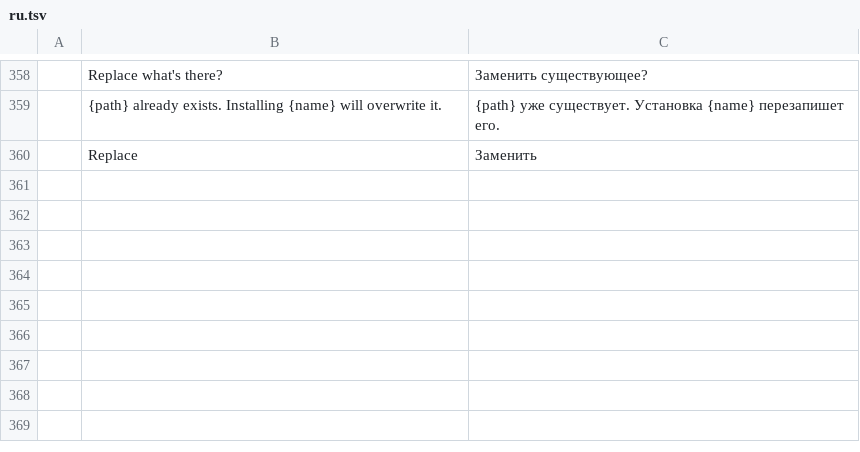
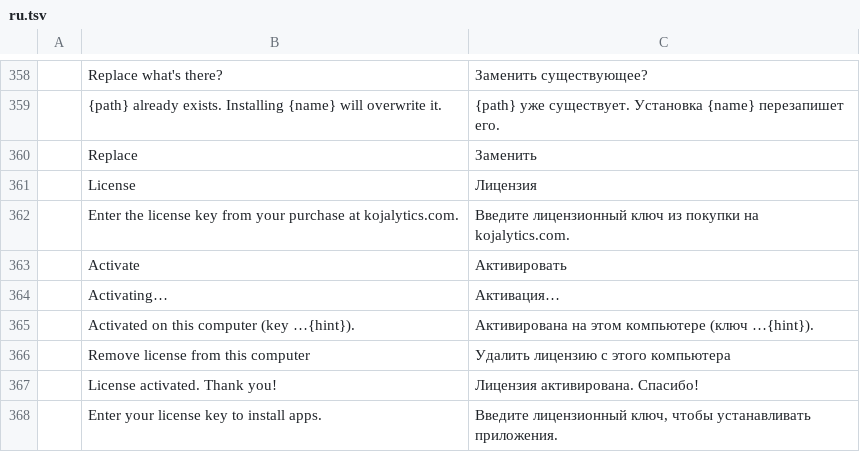
Before and after one commit to Kojalytics/craft-launcher, a TSV file: crates/ui-egui/src/i18n/ru.tsv, drawn as a sheet; only a part is shown, gaps mark what is left out; the diff names each change by its address in the sheet, - before the commit and + after, or states it on an @@ line.

```diff
--- a/crates/ui-egui/src/i18n/ru.tsv
+++ b/crates/ui-egui/src/i18n/ru.tsv
+row 361:  | License | Лицензия
+row 362:  | Enter the license key from your purchase at kojalytics.com. | Введите лицензионный ключ из покупки на kojalytics.com.
+row 363:  | Activate | Активировать
+row 364:  | Activating… | Активация…
+row 365:  | Activated on this computer (key …{hint}). | Активирована на этом компьютере (ключ …{hint}).
+row 366:  | Remove license from this computer | Удалить лицензию с этого компьютера
+row 367:  | License activated. Thank you! | Лицензия активирована. Спасибо!
+row 368:  | Enter your license key to install apps. | Введите лицензионный ключ, чтобы устанавливать приложения.
```
Also changed, not shown: crates/ui-egui/src/i18n/cs.tsv, crates/ui-egui/src/i18n/de.tsv, 19 other files.
